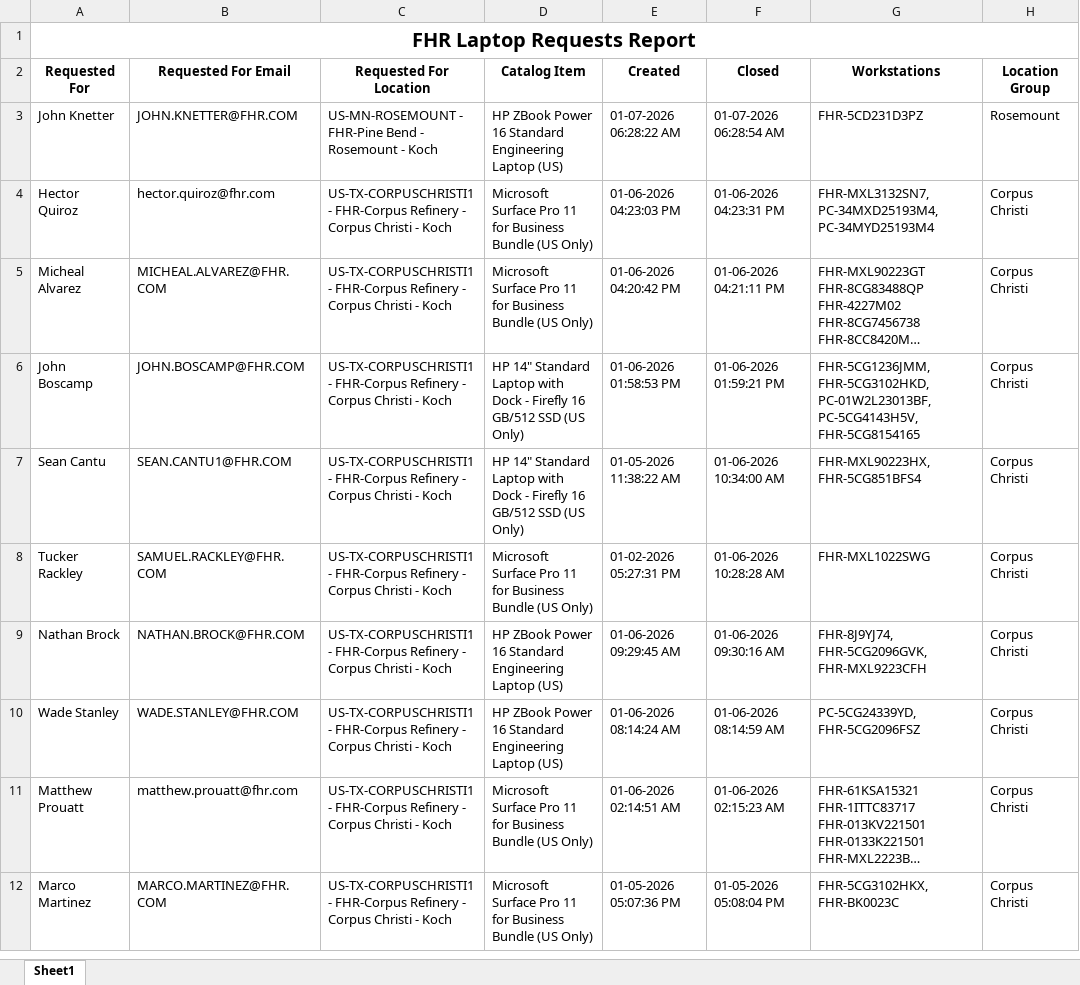
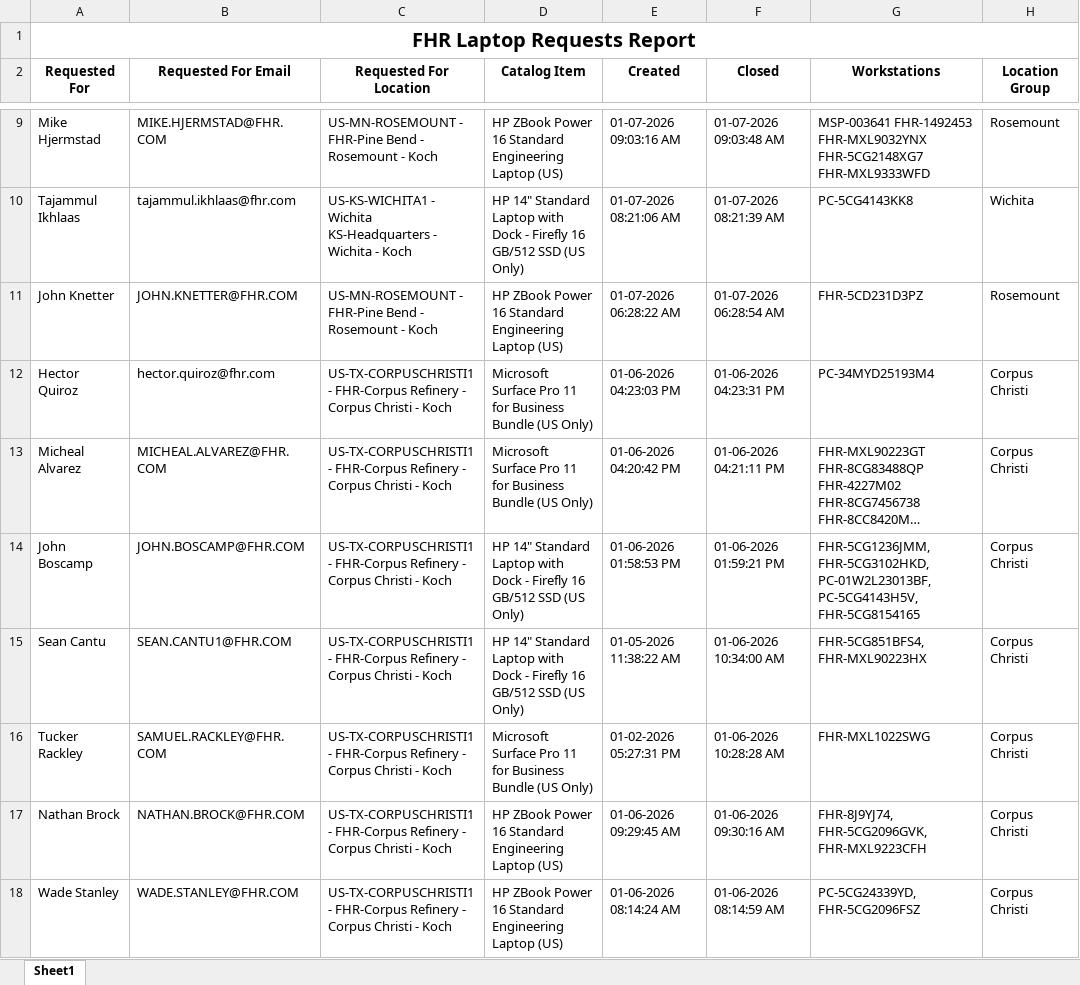
Before and after one commit to ellis-massey-FHR/fhr-device-audit, an Excel workbook: output/fhr_computer_requests.xlsx, sheet Sheet1, drawn as a sheet; only a part is shown, gaps mark what is left out; the shorter side is filled out with more unchanged rows; long unchanged cells end in …; values as stored, in another font and other column widths than the file's, no borders; charts and pictures not drawn; addresses are those after the commit; the diff covers the shown part only; the diff names each change by its address in the sheet, - before the commit and + after, or states it on an @@ line.

```diff
--- a/output/fhr_computer_requests.xlsx (sheet Sheet1)
+++ b/output/fhr_computer_requests.xlsx (sheet Sheet1)
+row 9: Mike Hjermstad | MIKE.HJERMSTAD@FHR.COM | US-MN-ROSEMOUNT - FHR-Pine Bend - Rosemount - Koch | HP ZBook Power 16 Standard Engineering Laptop (US) | 01-07-2026 09:03:16 AM | 01-07-2026 09:03:48 AM | MSP-003641 FHR-1492453 FHR-MXL9032YNX FHR-5CG2148XG7 FHR-MXL9333WFD | Rosemount
+row 10: Tajammul Ikhlaas | tajammul.ikhlaas@fhr.com | US-KS-WICHITA1 - Wichita KS-Headquarters - Wichita - Koch | HP 14" Standard Laptop with Dock - Firefly 16 GB/512 SSD (US Only) | 01-07-2026 08:21:06 AM | 01-07-2026 08:21:39 AM | PC-5CG4143KK8 | Wichita
-G12 (Workstations): FHR-MXL3132SN7, PC-34MXD25193M4, PC-34MYD25193M4
+G12 (Workstations): PC-34MYD25193M4
-G15 (Workstations): FHR-MXL90223HX, FHR-5CG851BFS4
+G15 (Workstations): FHR-5CG851BFS4, FHR-MXL90223HX
```
Also changed, not shown: 6 added rows, 8 removed rows and 18 edited cells elsewhere in this sheet, charts or pictures.
